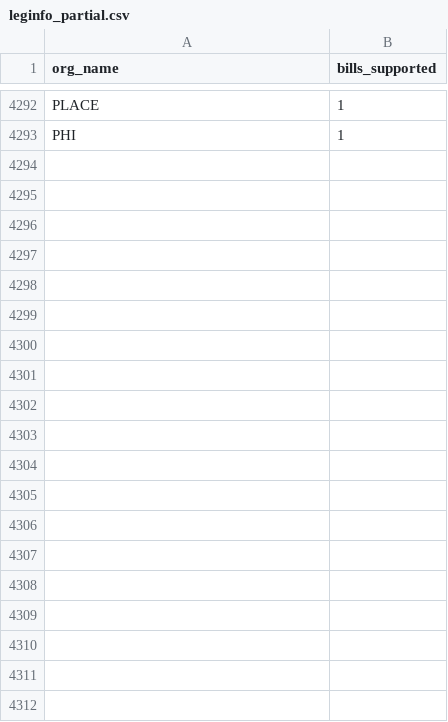
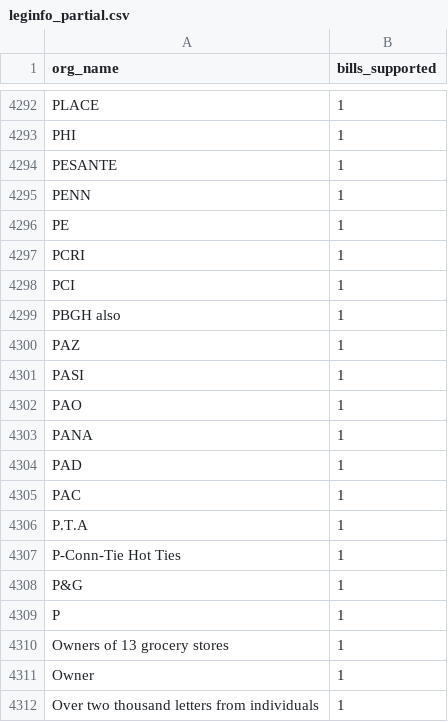
Before and after one commit to Nall-Group/california-groups-disambiguation, a CSV file: org_name_for_cleaning/leginfo_partial.csv, drawn as a sheet; only a part is shown, gaps mark what is left out; the diff covers the shown part only.

```diff
--- a/org_name_for_cleaning/leginfo_partial.csv
+++ b/org_name_for_cleaning/leginfo_partial.csv
@@ -4293 +4293,20 @@ PLACE,1
 PHI,1
+PESANTE,1
+PENN,1
+PE,1
+PCRI,1
+PCI,1
+PBGH also,1
+PAZ,1
+PASI,1
+PAO,1
+PANA,1
+PAD,1
+PAC,1
+P.T.A,1
+P-Conn-Tie Hot Ties,1
+P&G,1
+P,1
+Owners of 13 grocery stores,1
+Owner,1
+Over two thousand letters from individuals,1
```
Also changed, not shown: 58 added rows elsewhere in this file, org_name_for_cleaning/leginfo_added_to_crosswalk.csv, org_name_for_cleaning/leginfo_conjoined.csv, 5 other files.
